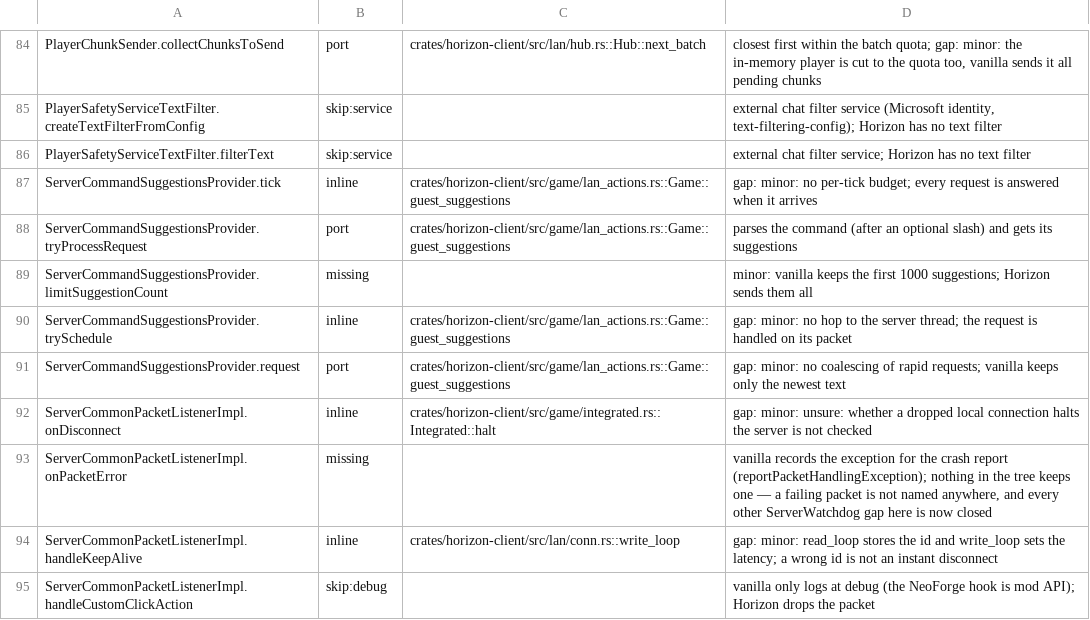
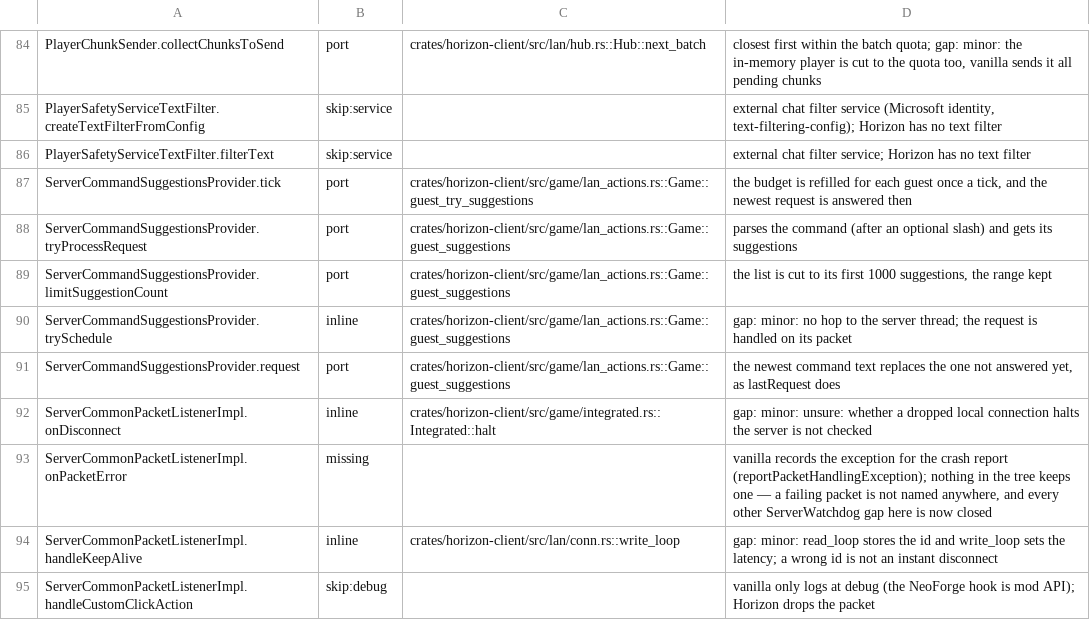
Before and after one commit to bunchy7s/horizon-offline, a TSV file: tools/port_map/rest-017.tsv, drawn as a sheet; only a part is shown, gaps mark what is left out.

Commit message:
port_map: the suggestion provider's budget, newest request and 1000 cap
Three rows in `rest-017.tsv` describe the state of the code before
`ServerCommandSuggestionsProvider` landed in `lan_actions.rs`:

* `tick` is not "no per-tick budget": `guest_try_suggestions` spends a budget
  that the per-guest server tick refills (`play.suggestion_budget = true`
  next to the chat and command throttler decay, then one answer);
* `limitSuggestionCount` is no longer missing: `guest_suggestions` cuts the
  list to its first 1000 suggestions and keeps the range;
* `request` coalesces as `lastRequest` does: the newest command text replaces
  the one not answered yet (`play.suggestion = Some(payload)`).

```diff
--- a/tools/port_map/rest-017.tsv
+++ b/tools/port_map/rest-017.tsv
@@ -86,7 +86,7 @@ PlayerSafetyServiceTextFilter.createTextFilterFromConfig	skip:service		external
 PlayerSafetyServiceTextFilter.filterText	skip:service		external chat filter service; Horizon has no text filter
-ServerCommandSuggestionsProvider.tick	inline	crates/horizon-client/src/game/lan_actions.rs::Game::guest_suggestions	gap: minor: no per-tick budget; every request is answered when it arrives
+ServerCommandSuggestionsProvider.tick	port	crates/horizon-client/src/game/lan_actions.rs::Game::guest_try_suggestions	the budget is refilled for each guest once a tick, and the newest request is answered then
 ServerCommandSuggestionsProvider.tryProcessRequest	port	crates/horizon-client/src/game/lan_actions.rs::Game::guest_suggestions	parses the command (after an optional slash) and gets its suggestions
-ServerCommandSuggestionsProvider.limitSuggestionCount	missing		minor: vanilla keeps the first 1000 suggestions; Horizon sends them all
+ServerCommandSuggestionsProvider.limitSuggestionCount	port	crates/horizon-client/src/game/lan_actions.rs::Game::guest_suggestions	the list is cut to its first 1000 suggestions, the range kept
 ServerCommandSuggestionsProvider.trySchedule	inline	crates/horizon-client/src/game/lan_actions.rs::Game::guest_suggestions	gap: minor: no hop to the server thread; the request is handled on its packet
-ServerCommandSuggestionsProvider.request	port	crates/horizon-client/src/game/lan_actions.rs::Game::guest_suggestions	gap: minor: no coalescing of rapid requests; vanilla keeps only the newest text
+ServerCommandSuggestionsProvider.request	port	crates/horizon-client/src/game/lan_actions.rs::Game::guest_suggestions	the newest command text replaces the one not answered yet, as lastRequest does
 ServerCommonPacketListenerImpl.onDisconnect	inline	crates/horizon-client/src/game/integrated.rs::Integrated::halt	gap: minor: unsure: whether a dropped local connection halts the server is not checked
```
